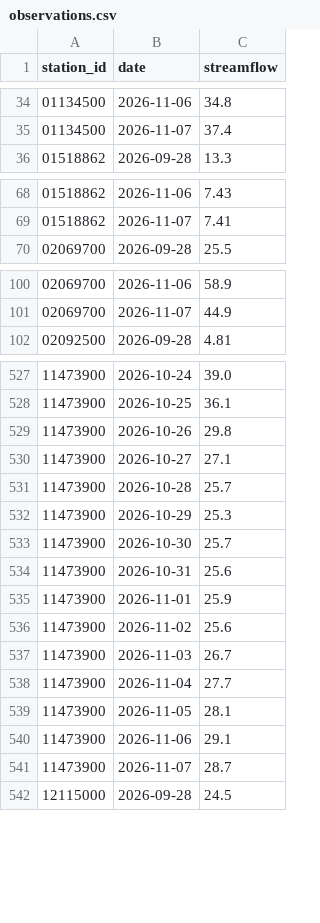
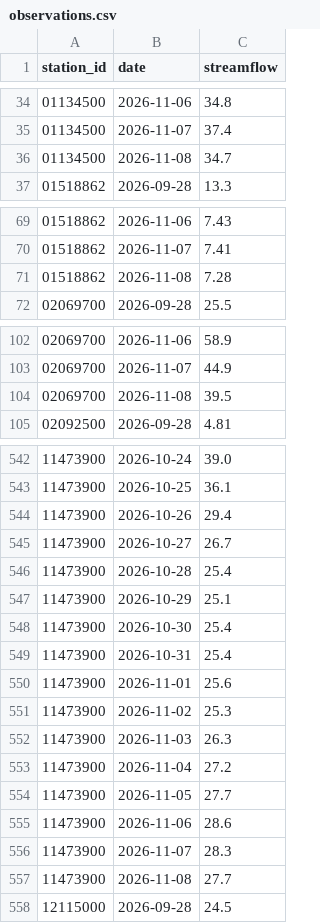
Before and after one commit to Jaugjaug/Portfolio3-hydro-risk-dashboard, a CSV file: data/observations.csv, drawn as a sheet; only a part is shown, gaps mark what is left out; the diff covers the shown part only.

```diff
--- a/data/observations.csv
+++ b/data/observations.csv
@@ -35,2 +35,3 @@ station_id,date,streamflow
 01134500,2026-11-07,37.4
+01134500,2026-11-08,34.7
 01518862,2026-09-28,13.3
@@ -69,2 +70,3 @@ station_id,date,streamflow
 01518862,2026-11-07,7.41
+01518862,2026-11-08,7.28
 02069700,2026-09-28,25.5
@@ -101,2 +103,3 @@ station_id,date,streamflow
 02069700,2026-11-07,44.9
+02069700,2026-11-08,39.5
 02092500,2026-09-28,4.81
@@ -528,15 +543,16 @@ station_id,date,streamflow
 11473900,2026-10-25,36.1
-11473900,2026-10-26,29.8
-11473900,2026-10-27,27.1
-11473900,2026-10-28,25.7
-11473900,2026-10-29,25.3
-11473900,2026-10-30,25.7
-11473900,2026-10-31,25.6
-11473900,2026-11-01,25.9
-11473900,2026-11-02,25.6
-11473900,2026-11-03,26.7
-11473900,2026-11-04,27.7
-11473900,2026-11-05,28.1
-11473900,2026-11-06,29.1
-11473900,2026-11-07,28.7
+11473900,2026-10-26,29.4
+11473900,2026-10-27,26.7
+11473900,2026-10-28,25.4
+11473900,2026-10-29,25.1
+11473900,2026-10-30,25.4
+11473900,2026-10-31,25.4
+11473900,2026-11-01,25.6
+11473900,2026-11-02,25.3
+11473900,2026-11-03,26.3
+11473900,2026-11-04,27.2
+11473900,2026-11-05,27.7
+11473900,2026-11-06,28.6
+11473900,2026-11-07,28.3
+11473900,2026-11-08,27.7
 12115000,2026-09-28,24.5
```
Also changed, not shown: 16 added rows elsewhere in this file.
